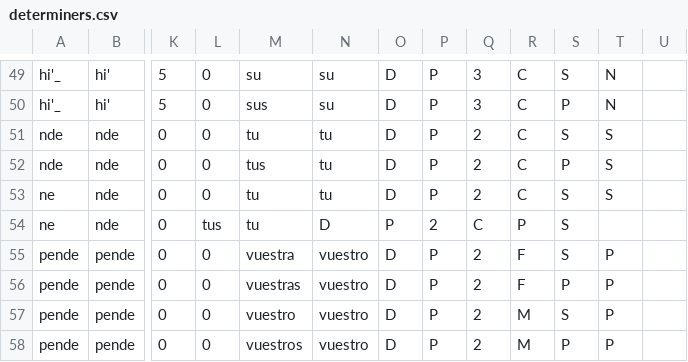
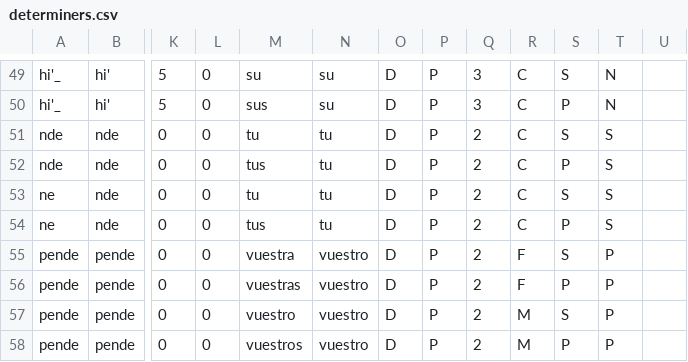
Before and after one commit to baladon-lucas-pardinas/SyntaxGrammar-es-gn, a CSV file: guarani/determiners/determiners.csv, drawn as a sheet; only a part is shown, gaps mark what is left out; the diff names each change by its address in the sheet, - before the commit and + after, or states it on an @@ line.

```diff
--- a/guarani/determiners/determiners.csv
+++ b/guarani/determiners/determiners.csv
-L54: tus
+L54: 0
-M54: tu
+M54: tus
-N54: D
+N54: tu
-O54: P
+O54: D
-P54: 2
+P54: P
-Q54: C
+Q54: 2
-R54: P
+R54: C
-S54: S
+S54: P
-T54: (empty)
+T54: S
```
Also changed, not shown: 5 other files.
